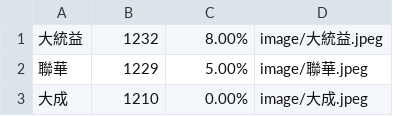
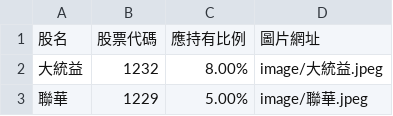
Before and after one commit to biung-od/personal, a CSV file: ownstock.csv, drawn as a sheet; only a part is shown; the shorter side is filled out with more unchanged rows.

Commit message:
Add files via upload

```diff
--- a/ownstock.csv
+++ b/ownstock.csv
@@ -1 +1,2 @@
+股名,股票代碼,應持有比例,圖片網址
 大統益,1232,8.00%,image/大統益.jpeg
```
